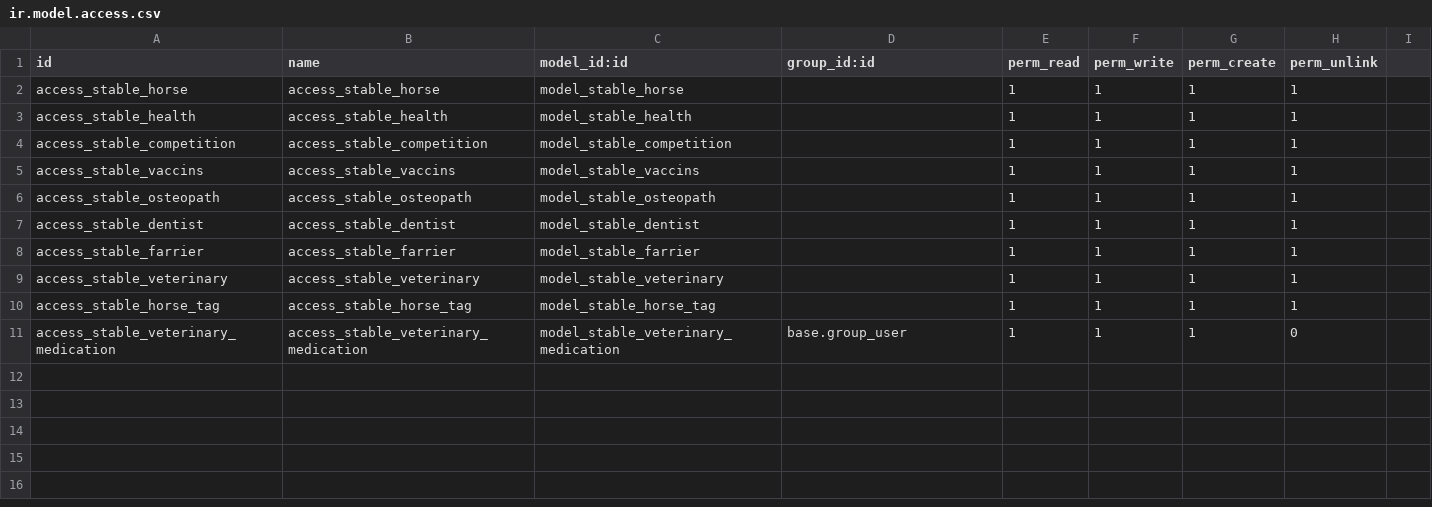
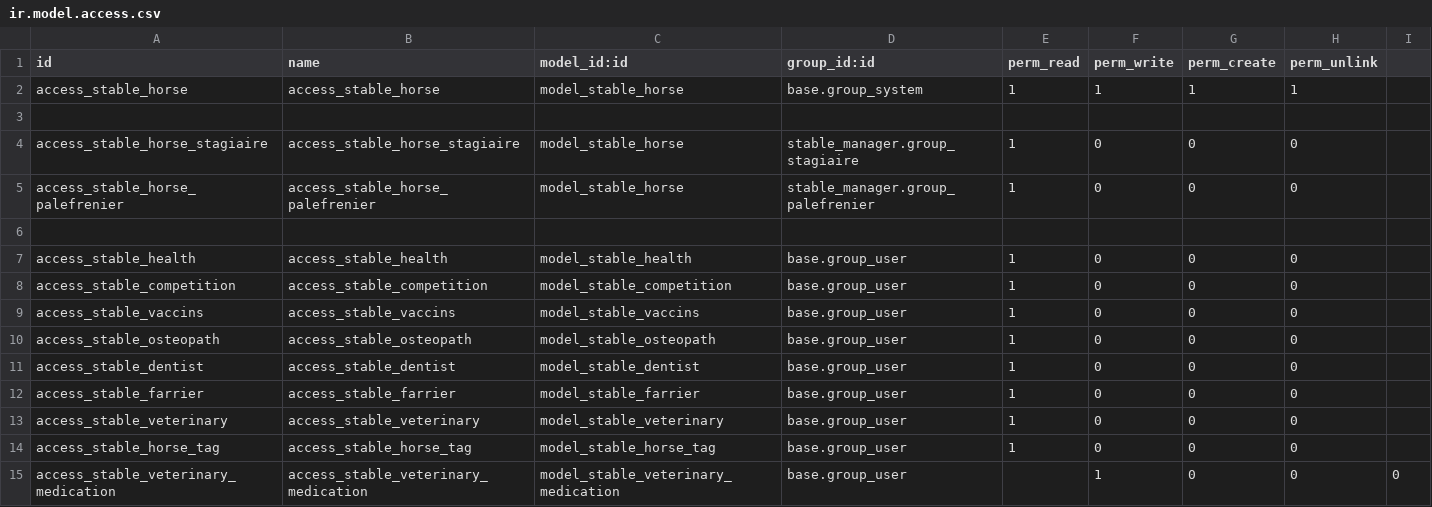
Before and after one commit to AlessGiu/stable_manager, a CSV file: security/ir.model.access.csv, drawn as a sheet.

Commit message:
adding groups and security

```diff
--- a/security/ir.model.access.csv
+++ b/security/ir.model.access.csv
@@ -1,11 +1,15 @@
 id,name,model_id:id,group_id:id,perm_read,perm_write,perm_create,perm_unlink
-access_stable_horse,access_stable_horse,model_stable_horse,,1,1,1,1
-access_stable_health,access_stable_health,model_stable_health,,1,1,1,1
-access_stable_competition,access_stable_competition,model_stable_competition,,1,1,1,1
-access_stable_vaccins,access_stable_vaccins,model_stable_vaccins,,1,1,1,1
-access_stable_osteopath,access_stable_osteopath,model_stable_osteopath,,1,1,1,1
-access_stable_dentist,access_stable_dentist,model_stable_dentist,,1,1,1,1
-access_stable_farrier,access_stable_farrier,model_stable_farrier,,1,1,1,1
-access_stable_veterinary,access_stable_veterinary,model_stable_veterinary,,1,1,1,1
-access_stable_horse_tag,access_stable_horse_tag,model_stable_horse_tag,,1,1,1,1
-access_stable_veterinary_medication,access_stable_veterinary_medication,model_stable_veterinary_medication,base.group_user,1,1,1,0
+access_stable_horse,access_stable_horse,model_stable_horse,base.group_system,1,1,1,1
+
+access_stable_horse_stagiaire,access_stable_horse_stagiaire,model_stable_horse,stable_manager.group_stagiaire,1,0,0,0
+access_stable_horse_palefrenier,access_stable_horse_palefrenier,model_stable_horse,stable_manager.group_palefrenier,1,0,0,0
+
+access_stable_health,access_stable_health,model_stable_health,base.group_user,1,0,0,0
+access_stable_competition,access_stable_competition,model_stable_competition,base.group_user,1,0,0,0
+access_stable_vaccins,access_stable_vaccins,model_stable_vaccins,base.group_user,1,0,0,0
+access_stable_osteopath,access_stable_osteopath,model_stable_osteopath,base.group_user,1,0,0,0
+access_stable_dentist,access_stable_dentist,model_stable_dentist,base.group_user,1,0,0,0
+access_stable_farrier,access_stable_farrier,model_stable_farrier,base.group_user,1,0,0,0
+access_stable_veterinary,access_stable_veterinary,model_stable_veterinary,base.group_user,1,0,0,0
+access_stable_horse_tag,access_stable_horse_tag,model_stable_horse_tag,base.group_user,1,0,0,0
+access_stable_veterinary_medication,access_stable_veterinary_medication,model_stable_veterinary_medication,base.group_user,,1,0,0,0
```
Also changed, not shown: 3 other files.
